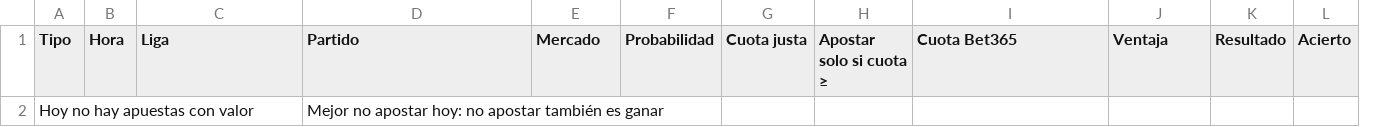
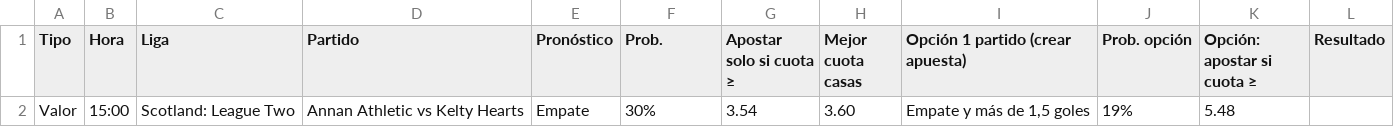
Before and after one commit to angelo4848/angelo-analytics, a CSV file: data/pronosticos.csv, drawn as a sheet; removed rows and columns are numbered as before the commit, all else as after; the diff names each change by its address in the sheet, - before the commit and + after, or states it on an @@ line.

```diff
--- a/data/pronosticos.csv
+++ b/data/pronosticos.csv
-column G (Cuota justa), empty
+column H (Mejor cuota casas), empty
+column K (Opción: apostar si cuota ≥), empty
-column L (Acierto), empty
-E1: Mercado
+E1: Pronóstico
-F1: Probabilidad
+F1: Prob.
-I1: Cuota Bet365
+I1: Opción 1 partido (crear apuesta)
-J1: Ventaja
+J1: Prob. opción
-row 2: Hoy no hay apuestas con valor |  |  | Mejor no apostar hoy: no apostar también es ganar
+row 2: Valor | 15:00 | Scotland: League Two | Annan Athletic vs Kelty Hearts | Empate | 30% | 3.54 | 3.60 | Empate y más de 1,5 goles | 19% | 5.48
```
Also changed, not shown: data/pronosticos_log.csv.
